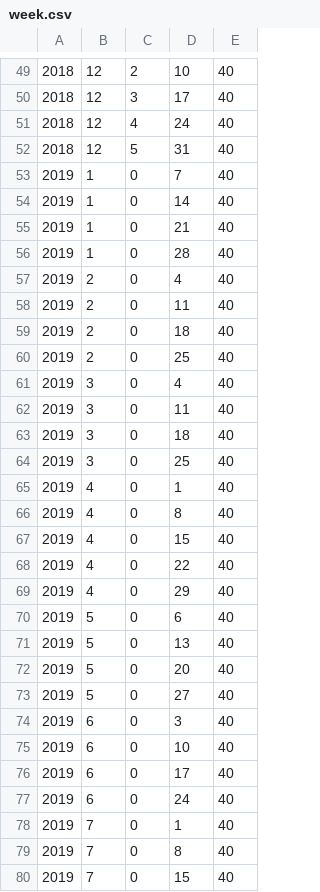
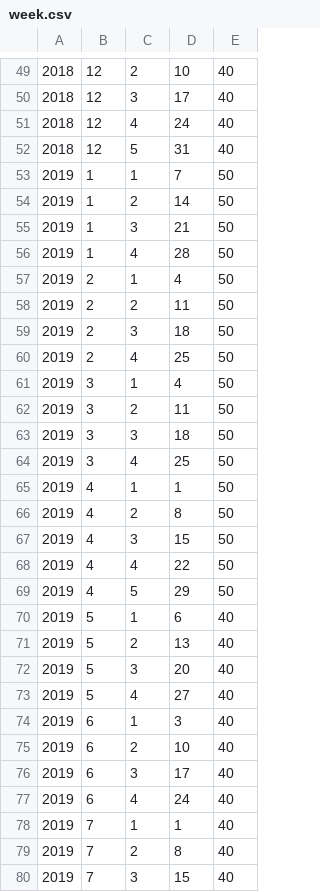
Before and after one commit to 20100190/timer_app, a CSV file: database/seeds/csvs/week.csv, drawn as a sheet; only a part is shown, gaps mark what is left out; the diff covers the shown part only.

```diff
--- a/database/seeds/csvs/week.csv
+++ b/database/seeds/csvs/week.csv
@@ -52,29 +52,29 @@
 2018,12,5,31,40
-2019,1,0,7,40
-2019,1,0,14,40
-2019,1,0,21,40
-2019,1,0,28,40
-2019,2,0,4,40
-2019,2,0,11,40
-2019,2,0,18,40
-2019,2,0,25,40
-2019,3,0,4,40
-2019,3,0,11,40
-2019,3,0,18,40
-2019,3,0,25,40
-2019,4,0,1,40
-2019,4,0,8,40
-2019,4,0,15,40
-2019,4,0,22,40
-2019,4,0,29,40
-2019,5,0,6,40
-2019,5,0,13,40
-2019,5,0,20,40
-2019,5,0,27,40
-2019,6,0,3,40
-2019,6,0,10,40
-2019,6,0,17,40
-2019,6,0,24,40
-2019,7,0,1,40
-2019,7,0,8,40
-2019,7,0,15,40
+2019,1,1,7,50
+2019,1,2,14,50
+2019,1,3,21,50
+2019,1,4,28,50
+2019,2,1,4,50
+2019,2,2,11,50
+2019,2,3,18,50
+2019,2,4,25,50
+2019,3,1,4,50
+2019,3,2,11,50
+2019,3,3,18,50
+2019,3,4,25,50
+2019,4,1,1,50
+2019,4,2,8,50
+2019,4,3,15,50
+2019,4,4,22,50
+2019,4,5,29,50
+2019,5,1,6,40
+2019,5,2,13,40
+2019,5,3,20,40
+2019,5,4,27,40
+2019,6,1,3,40
+2019,6,2,10,40
+2019,6,3,17,40
+2019,6,4,24,40
+2019,7,1,1,40
+2019,7,2,8,40
+2019,7,3,15,40
```
Also changed, not shown: 110 edited cells elsewhere in this file, database/seeds/csvs/assign.csv, database/seeds/csvs/budget.csv.
